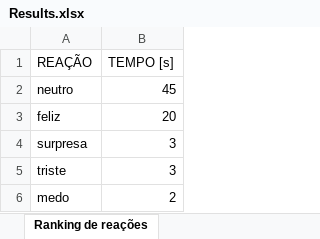
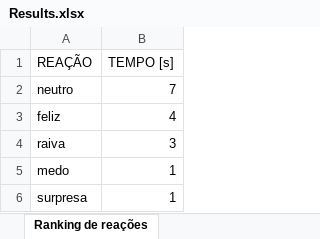
Before and after one commit to NathanCortinaz/TCC2, an Excel workbook: src/Results/Results.xlsx, sheet Ranking de reações, drawn as a sheet; values as stored, in another font and other column widths than the file's, no borders; charts and pictures not drawn; removed rows and columns are numbered as before the commit, all else as after; the diff names each change by its address in the sheet, - before the commit and + after, or states it on an @@ line.

```diff
--- a/src/Results/Results.xlsx (sheet Ranking de reações)
+++ b/src/Results/Results.xlsx (sheet Ranking de reações)
-B2 (TEMPO [s]): 45
+B2 (TEMPO [s]): 7
-B3 (TEMPO [s]): 20
+B3 (TEMPO [s]): 4
-row 4: surpresa | 3
-A4 (REAÇÃO): triste
+A4 (REAÇÃO): raiva
-B5 (TEMPO [s]): 2
+B5 (TEMPO [s]): 1
+row 6: surpresa | 1
```
Also changed, not shown: sheet Emoções por segundo, charts or pictures, 2 other files.
